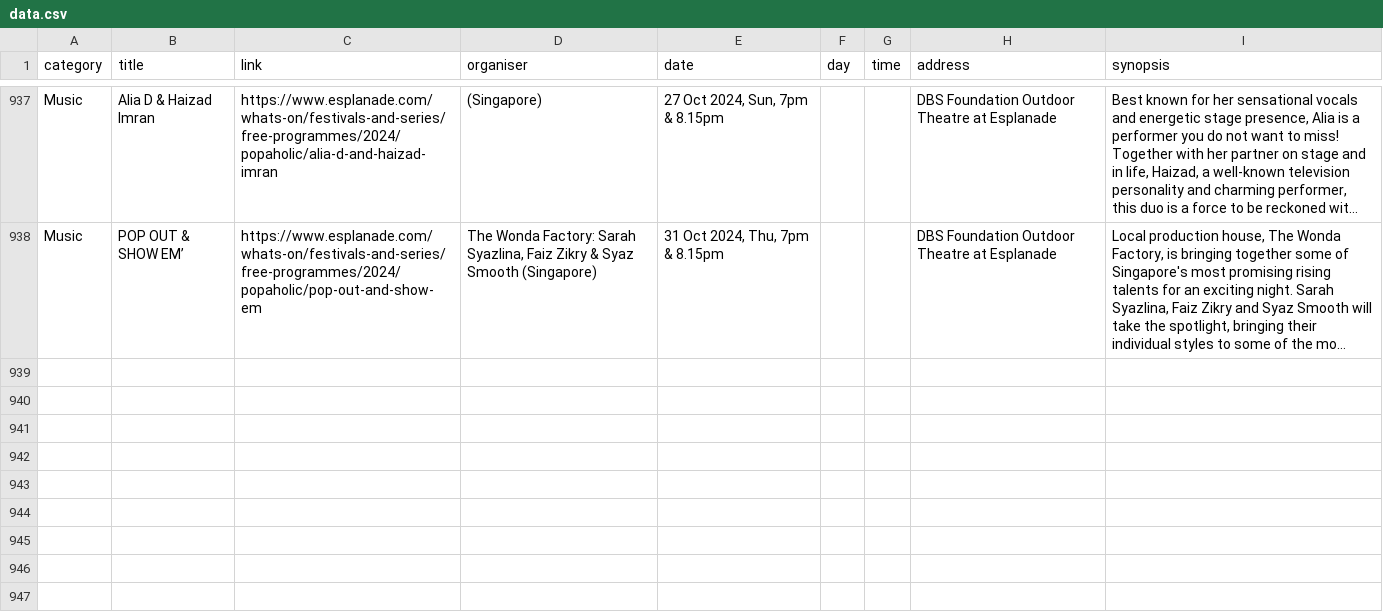
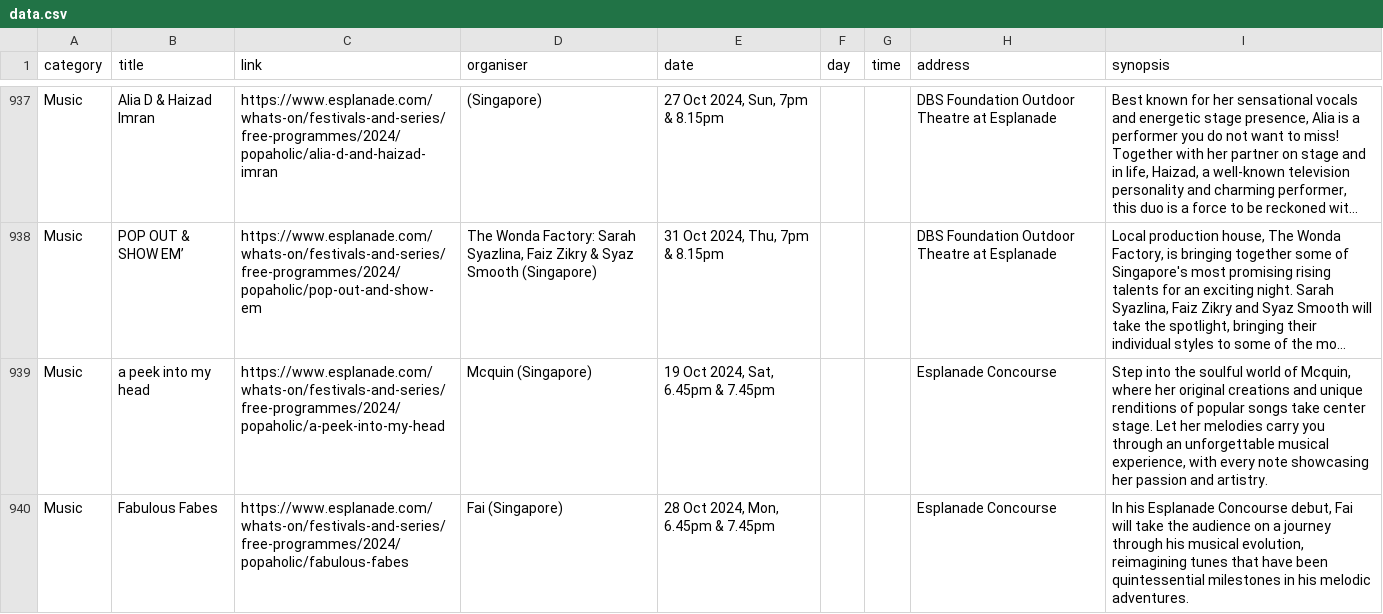
Before and after one commit to Joanna-Khek/free_music_esplanade_news, a CSV file: data.csv, drawn as a sheet; only a part is shown, gaps mark what is left out; long unchanged cells end in …; the diff names each change by its address in the sheet, - before the commit and + after, or states it on an @@ line.

```diff
--- a/data.csv
+++ b/data.csv
+row 939: Music | a peek into my head | https://www.esplanade.com/whats-on/festivals-and-series/free-programmes/2024/popaholic/a-peek-into-my-head | Mcquin (Singapore) | 19 Oct 2024, Sat, 6.45pm & 7.45pm |  |  | Esplanade Concourse | Step into the soulful world of Mcquin, where her original creations and unique renditions of popular songs take center stage. Let her melodies carry you through an unforgettable musical experience, with every note showcasing her passion and artistry.
+row 940: Music | Fabulous Fabes | https://www.esplanade.com/whats-on/festivals-and-series/free-programmes/2024/popaholic/fabulous-fabes | Fai (Singapore) | 28 Oct 2024, Mon, 6.45pm & 7.45pm |  |  | Esplanade Concourse | In his Esplanade Concourse debut, Fai will take the audience on a journey through his musical evolution, reimagining tunes that have been quintessential milestones in his melodic adventures.
```
